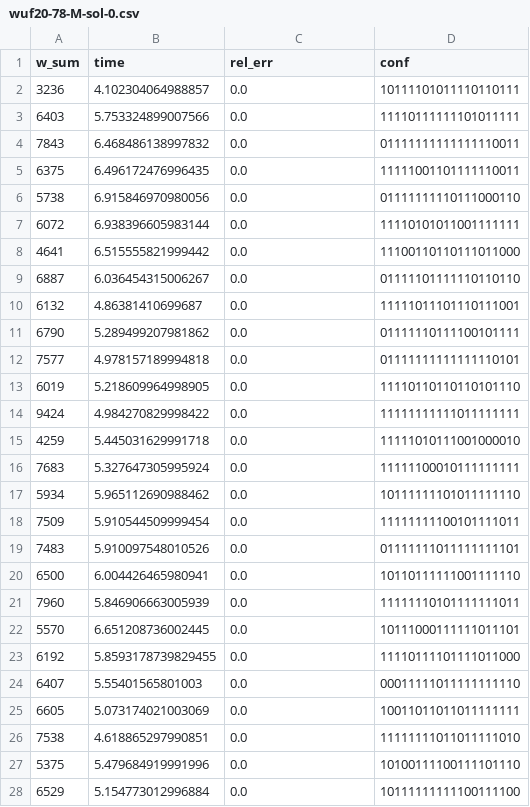
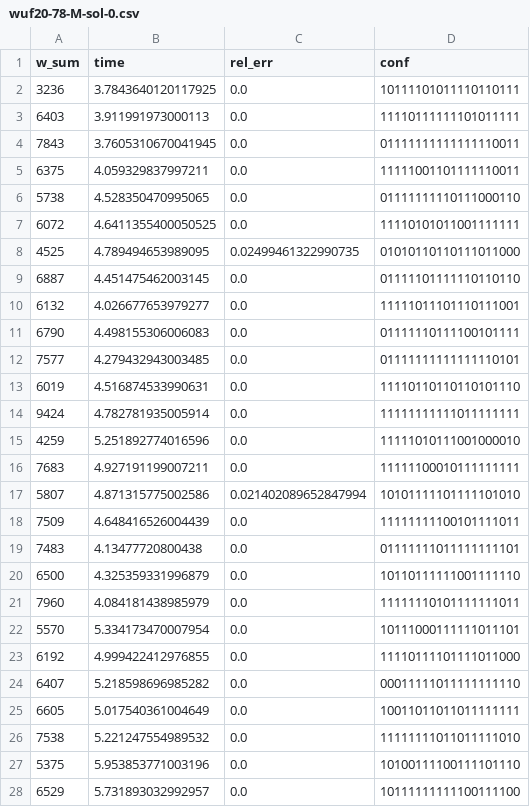
Before and after one commit to patrotom/combinatorial-optimization-problems, a CSV file: sat/data/output/c1/wuf-M/wuf20-78-M/wuf20-78-M-sol-0.csv, drawn as a sheet; only a part is shown; the diff covers the shown part only.

```diff
--- a/sat/data/output/c1/wuf-M/wuf20-78-M/wuf20-78-M-sol-0.csv
+++ b/sat/data/output/c1/wuf-M/wuf20-78-M/wuf20-78-M-sol-0.csv
@@ -1,28 +1,28 @@
 w_sum;time;rel_err;conf
-3236;4.102304064988857;0.0;10111101011110110111
-6403;5.753324899007566;0.0;11110111111101011111
-7843;6.468486138997832;0.0;01111111111111110011
-6375;6.496172476996435;0.0;11111001101111110011
-5738;6.915846970980056;0.0;01111111110111000110
-6072;6.938396605983144;0.0;11110101011001111111
-4641;6.515555821999442;0.0;11100110110111011000
-6887;6.036454315006267;0.0;01111101111110110110
-6132;4.86381410699687;0.0;11111011101110111001
-6790;5.289499207981862;0.0;01111110111100101111
-7577;4.978157189994818;0.0;01111111111111110101
-6019;5.218609964998905;0.0;11110110110110101110
-9424;4.984270829998422;0.0;11111111111011111111
-4259;5.445031629991718;0.0;11111010111001000010
-7683;5.327647305995924;0.0;11111100010111111111
-5934;5.965112690988462;0.0;10111111101011111110
-7509;5.910544509999454;0.0;11111111100101111011
-7483;5.910097548010526;0.0;01111111011111111101
-6500;6.004426465980941;0.0;10110111111001111110
-7960;5.846906663005939;0.0;11111110101111111011
-5570;6.651208736002445;0.0;10111000111111011101
-6192;5.8593178739829455;0.0;11110111101111011000
-6407;5.55401565801003;0.0;00011111011111111110
-6605;5.073174021003069;0.0;10011011011011111111
-7538;4.618865297990851;0.0;11111111011011111010
-5375;5.479684919991996;0.0;10100111100111101110
-6529;5.154773012996884;0.0;10111111111100111100
+3236;3.7843640120117925;0.0;10111101011110110111
+6403;3.911991973000113;0.0;11110111111101011111
+7843;3.7605310670041945;0.0;01111111111111110011
+6375;4.059329837997211;0.0;11111001101111110011
+5738;4.528350470995065;0.0;01111111110111000110
+6072;4.6411355400050525;0.0;11110101011001111111
+4525;4.789494653989095;0.02499461322990735;01010110110111011000
+6887;4.451475462003145;0.0;01111101111110110110
+6132;4.026677653979277;0.0;11111011101110111001
+6790;4.498155306006083;0.0;01111110111100101111
+7577;4.279432943003485;0.0;01111111111111110101
+6019;4.516874533990631;0.0;11110110110110101110
+9424;4.782781935005914;0.0;11111111111011111111
+4259;5.251892774016596;0.0;11111010111001000010
+7683;4.927191199007211;0.0;11111100010111111111
+5807;4.871315775002586;0.021402089652847994;10101111101111101010
+7509;4.648416526004439;0.0;11111111100101111011
+7483;4.13477720800438;0.0;01111111011111111101
+6500;4.325359331996879;0.0;10110111111001111110
+7960;4.084181438985979;0.0;11111110101111111011
+5570;5.334173470007954;0.0;10111000111111011101
+6192;4.999422412976855;0.0;11110111101111011000
+6407;5.218598696985282;0.0;00011111011111111110
+6605;5.017540361004649;0.0;10011011011011111111
+7538;5.221247554989532;0.0;11111111011011111010
+5375;5.953853771003196;0.0;10100111100111101110
+6529;5.731893032992957;0.0;10111111111100111100
```
Also changed, not shown: 5 added rows, 5 removed rows and 69 edited cells elsewhere in this file, sat/data/output/c1/wuf-A/wuf20-88-A/wuf20-88-A-sol-0.csv, sat/data/output/c1/wuf-Q/wuf20-78-Q/wuf20-78-Q-sol-0.csv, 1 other file.
